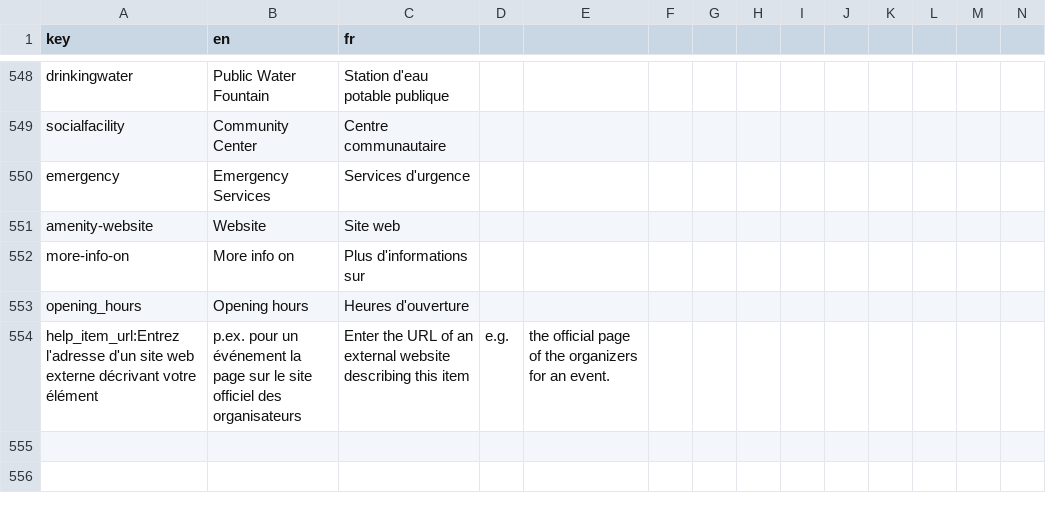
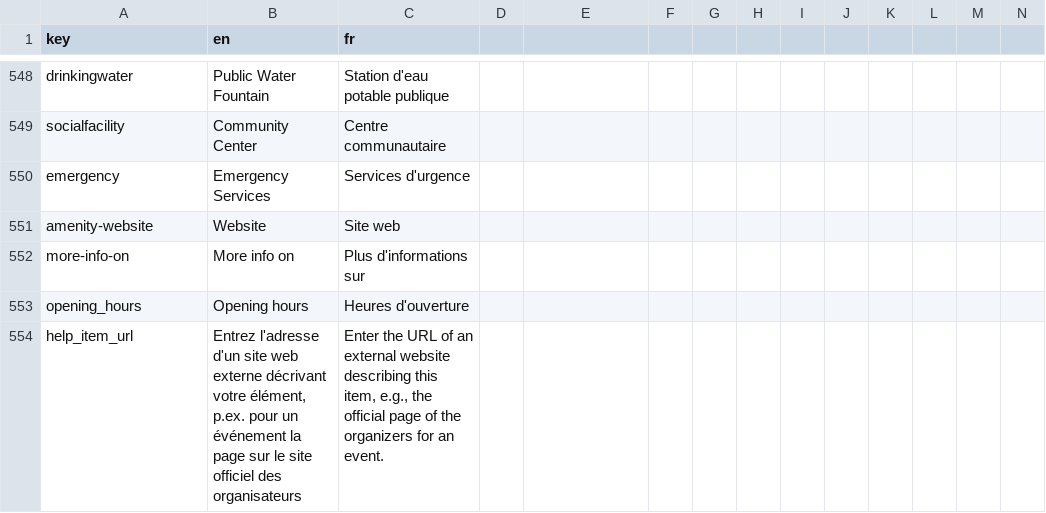
Before and after one commit to shareish/shareish, a CSV file: frontend/src/locales/translations.csv, drawn as a sheet; only a part is shown, gaps mark what is left out; removed rows and columns are numbered as before the commit, all else as after; rows hold the shown columns only; the diff names each change by its address in the sheet, - before the commit and + after, or states it on an @@ line.

Commit message:
fixing error on translations.csv

```diff
--- a/frontend/src/locales/translations.csv
+++ b/frontend/src/locales/translations.csv
-row 554: help_item_url:Entrez l'adresse d'un site web externe décrivant votre élément | p.ex. pour un événement la page sur le site officiel des organisateurs | Enter the URL of an external website describing this item | e.g. | the official page of the organizers for an event.
+row 554: help_item_url | Entrez l'adresse d'un site web externe décrivant votre élément, p.ex. pour un événement la page sur le site officiel des organisateurs | Enter the URL of an external website describing this item, e.g., the official page of the organizers for an event.
```
